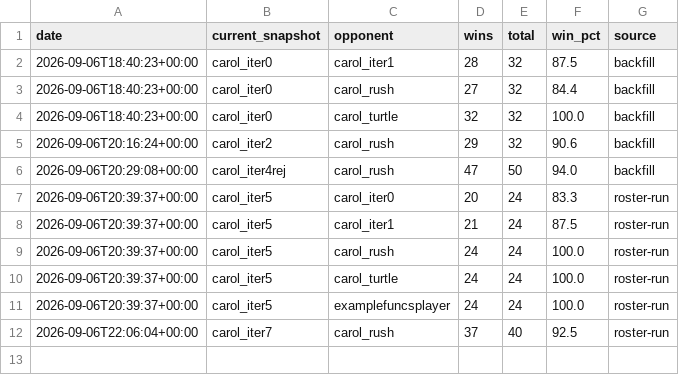
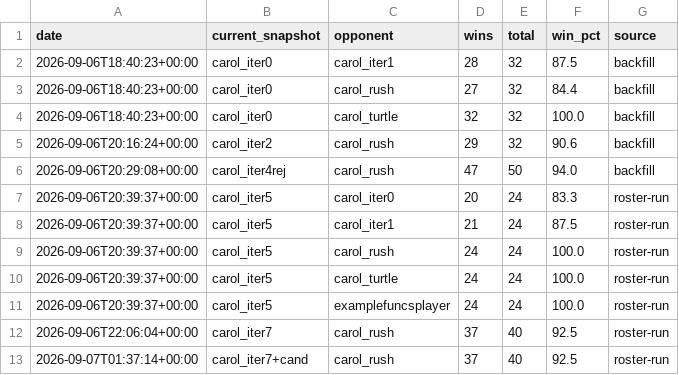
Before and after one commit to terryvanbelle/battlecode25-vibe, a CSV file: agents/carol/progress/vs_old_bots_history.csv, drawn as a sheet.

```diff
--- a/agents/carol/progress/vs_old_bots_history.csv
+++ b/agents/carol/progress/vs_old_bots_history.csv
@@ -12 +12,2 @@ date,current_snapshot,opponent,wins,total,win_pct,source
 2026-09-06T22:06:04+00:00,carol_iter7,carol_rush,37,40,92.5,roster-run
+2026-09-07T01:37:14+00:00,carol_iter7+cand,carol_rush,37,40,92.5,roster-run
```
Also changed, not shown: 7 other files.
